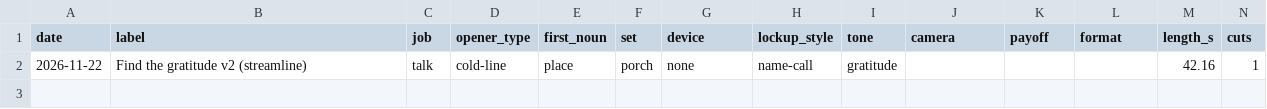
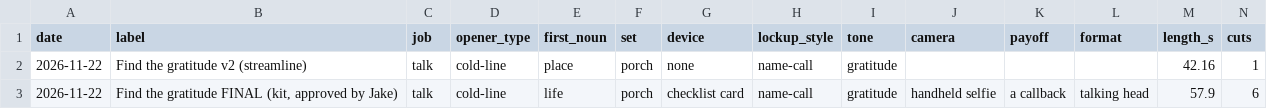
Before and after one commit to bigdawgelitediesel/socialmediatakeover, a TSV file: data/edits/ledger.tsv, drawn as a sheet; only a part is shown; rows hold the shown columns only; the diff names each change by its address in the sheet, - before the commit and + after, or states it on an @@ line.

```diff
--- a/data/edits/ledger.tsv
+++ b/data/edits/ledger.tsv
+row 3: 2026-11-22 | Find the gratitude FINAL (kit, approved by Jake) | talk | cold-line | life | porch | checklist card | name-call | gratitude | handheld selfie | a callback | talking head | 57.9 | 6
```
Also changed, not shown: data/instagram/pending-reads.tsv, 5 other files.
